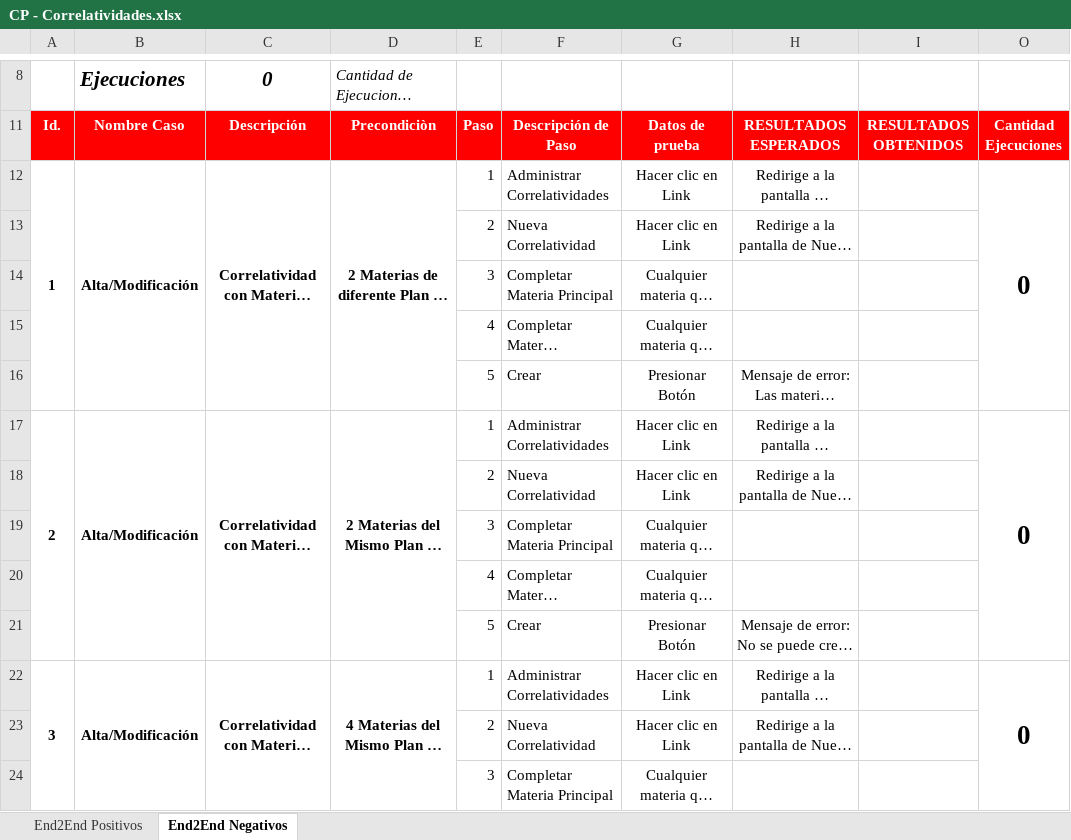
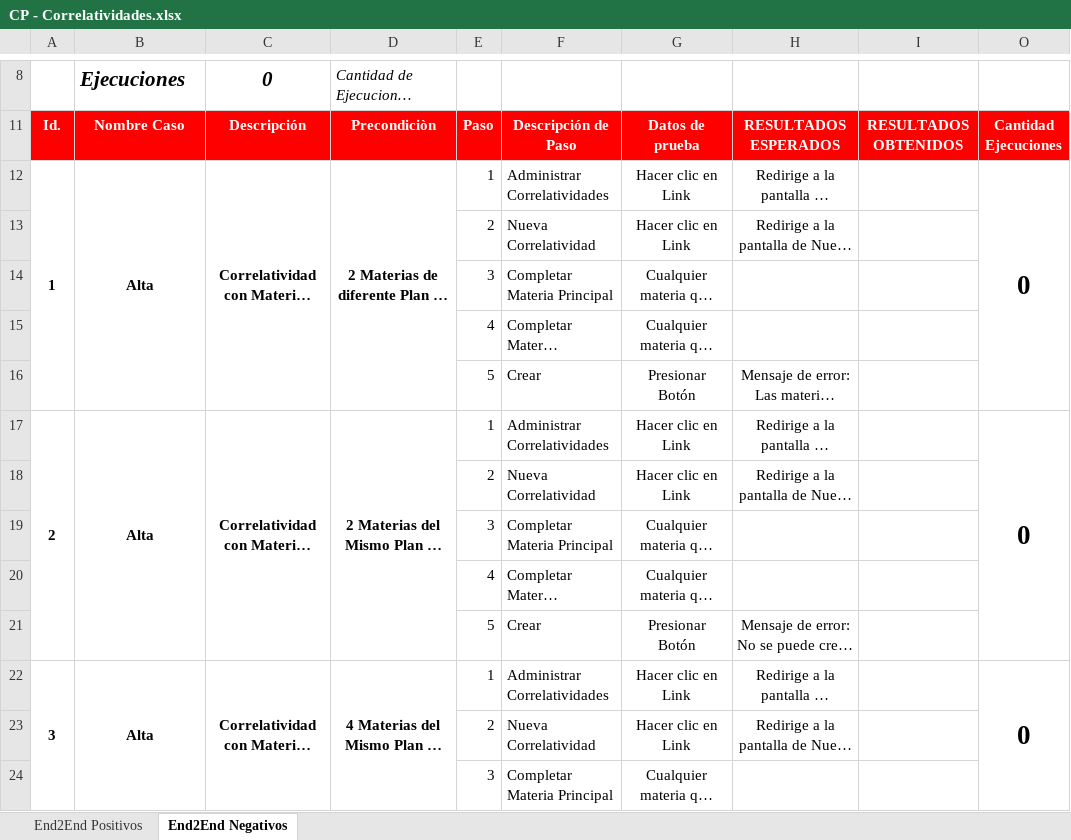
Before and after one commit to afichera/deukin, an Excel workbook: 2 - Analisis y Diseño/Casos de Prueba/CP - Correlatividades.xlsx, sheet End2End Negativos, drawn as a sheet; only a part is shown, gaps mark what is left out; long unchanged cells end in …; values as stored, in another font and other column widths than the file's, no borders; the diff names each change by its address in the sheet, - before the commit and + after, or states it on an @@ line.

```diff
--- a/2 - Analisis y Diseño/Casos de Prueba/CP - Correlatividades.xlsx (sheet End2End Negativos)
+++ b/2 - Analisis y Diseño/Casos de Prueba/CP - Correlatividades.xlsx (sheet End2End Negativos)
-B12: Alta/Modificación
+B12: Alta
-B17: Alta/Modificación
+B17: Alta
-B22: Alta/Modificación
+B22: Alta
```
Also changed, not shown: sheet End2End Positivos, formulas that keep their value, 2 - Analisis y Diseño/Casos de Prueba/CP - Equivalencias.xlsx, 1 other file.
